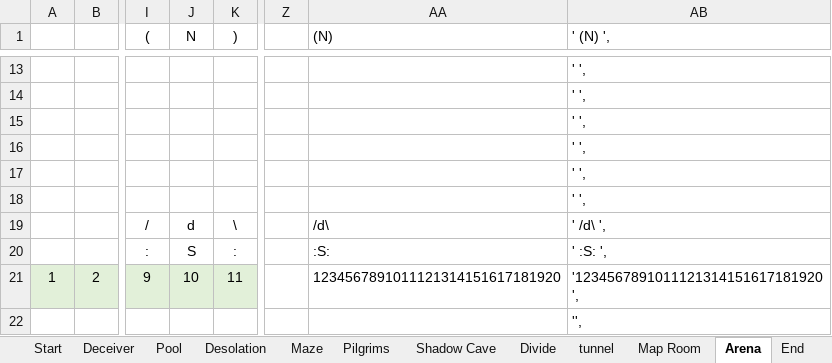
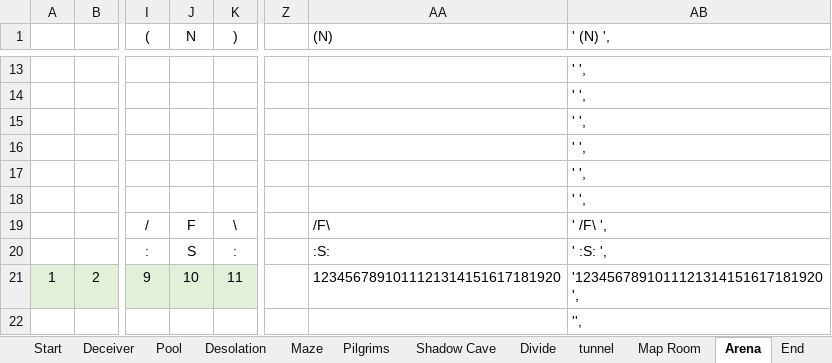
Before and after one commit to kwoolter/Tower2, an Excel workbook: game_template/model/data/floor builder Level 9.xlsx, sheet Arena, drawn as a sheet; only a part is shown, gaps mark what is left out; values as stored, in another font and other column widths than the file's, no borders; conditional formats not drawn; the diff names each change by its address in the sheet, - before the commit and + after, or states it on an @@ line.

```diff
--- a/game_template/model/data/floor builder Level 9.xlsx (sheet Arena)
+++ b/game_template/model/data/floor builder Level 9.xlsx (sheet Arena)
-J19 (N): d
+J19 (N): F
-AA19 ((N)): /d\
+AA19 ((N)): /F\
-AB19 (' (N) ',): ' /d\ ',
+AB19 (' (N) ',): ' /F\ ',
```
Also changed, not shown: sheet Tiles, formulas that keep their value, game_template/model/data/floor builder 20170212.xlsx, 4 other files.
